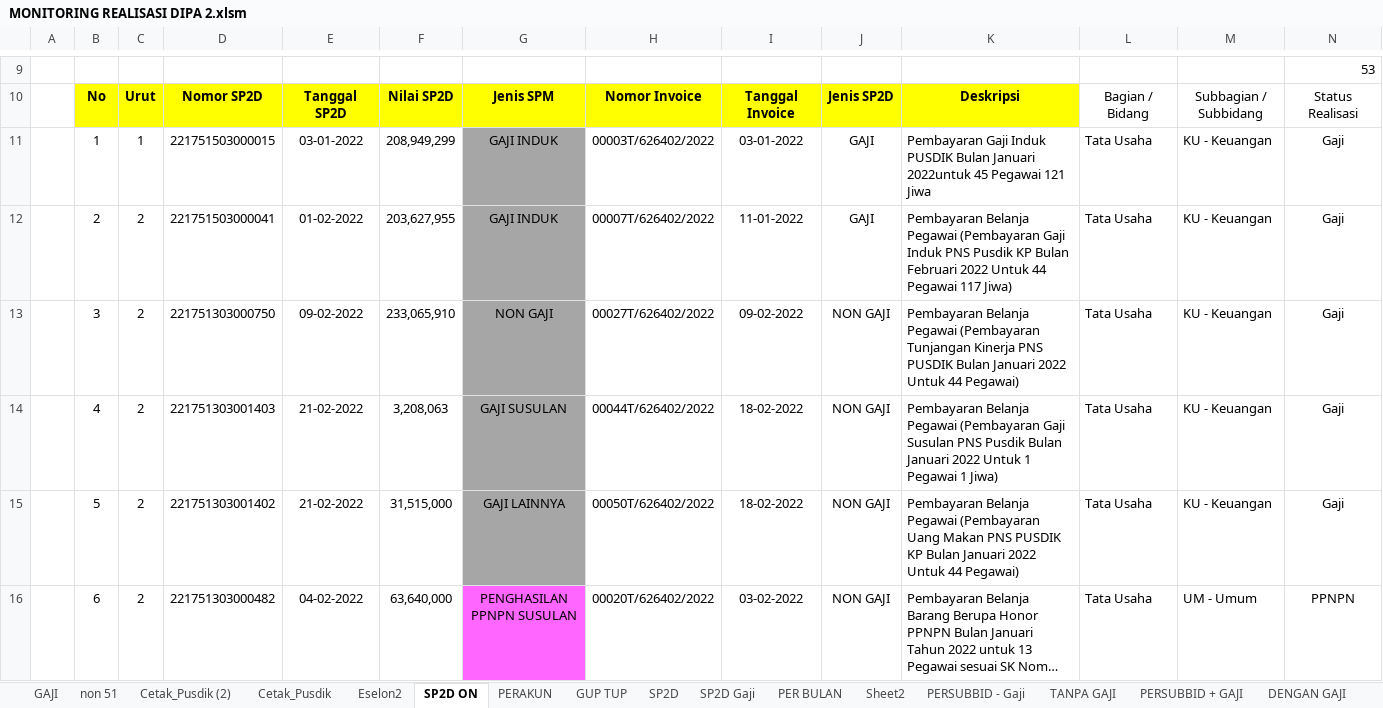
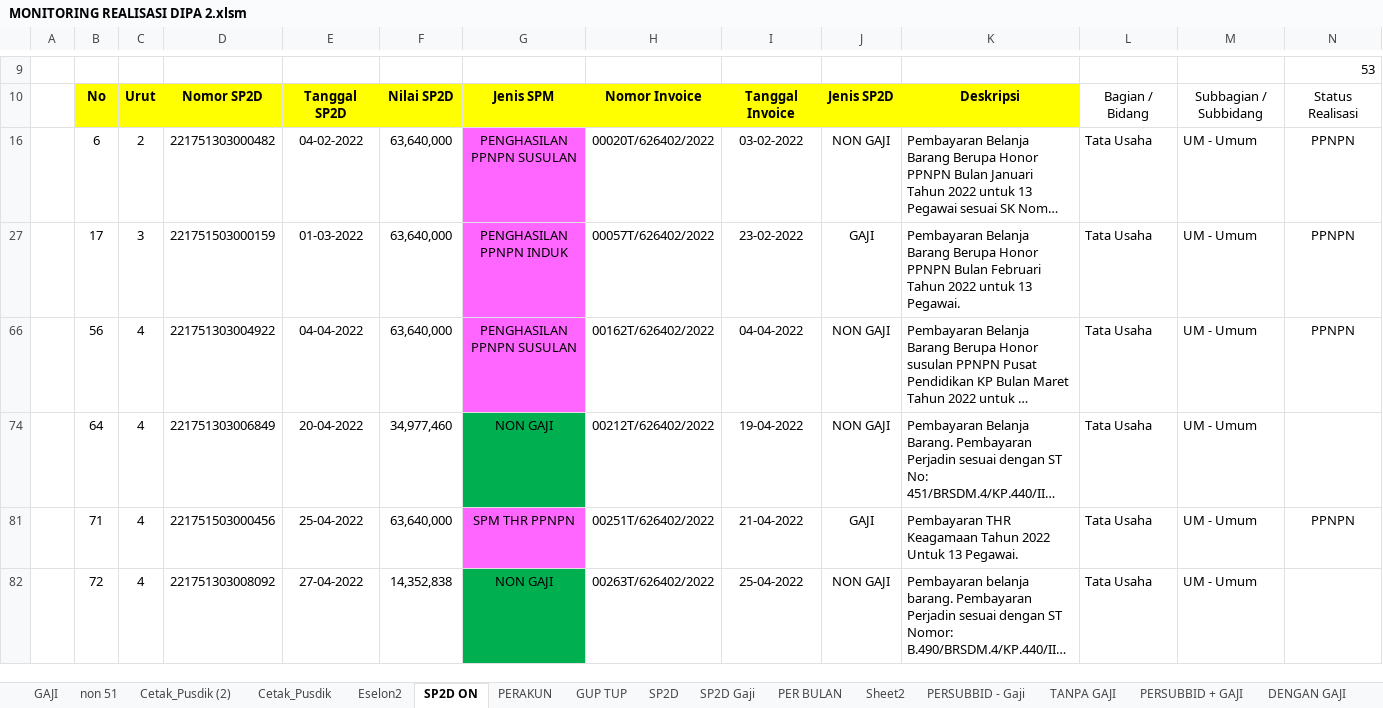
Before and after one commit to arifxl42/TA.2022, an Excel workbook: MONITORING REALISASI DIPA 2.xlsm, sheet SP2D ON, drawn as a sheet; only a part is shown, gaps mark what is left out; the shorter side is filled out with more unchanged rows; long unchanged cells end in …; values as stored, in another font and other column widths than the file's, no borders; charts and pictures and conditional formats and table styles not drawn; rows hold the shown columns only; the diff covers the shown part only; the diff names each change by its address in the sheet, - before the commit and + after, or states it on an @@ line.

Commit message:
UPDATE subag lanscap

```diff
--- a/MONITORING REALISASI DIPA 2.xlsm (sheet SP2D ON)
+++ b/MONITORING REALISASI DIPA 2.xlsm (sheet SP2D ON)
@@ row 11 hidden:  | 1 | 1 | 221751503000015 | 03-01-2022 | 208,949,299 | GAJI INDUK | 00003T/626402/2022 | 03-01-2022 | GAJI | Pembayaran Gaji Induk PUSDIK Bulan Januari 2022untuk 45 Pegawai 121 Jiwa | Tata Usaha | KU - Keuangan | Gaji @@
@@ row 12 hidden:  | 2 | 2 | 221751503000041 | 01-02-2022 | 203,627,955 | GAJI INDUK | 00007T/626402/2022 | 11-01-2022 | GAJI | Pembayaran Belanja Pegawai (Pembayaran Gaji Induk PNS Pusdik KP Bulan Februari 2022 Untuk 44 Pegawai 117 Jiwa) | Tata Usaha | KU - Keuangan | Gaji @@
@@ row 13 hidden:  | 3 | 2 | 221751303000750 | 09-02-2022 | 233,065,910 | NON GAJI | 00027T/626402/2022 | 09-02-2022 | NON GAJI | Pembayaran Belanja Pegawai (Pembayaran Tunjangan Kinerja PNS PUSDIK Bulan Januari 2022 Untuk 44 Pegawai) | Tata Usaha | KU - Keuangan | Gaji @@
@@ row 14 hidden:  | 4 | 2 | 221751303001403 | 21-02-2022 | 3,208,063 | GAJI SUSULAN | 00044T/626402/2022 | 18-02-2022 | NON GAJI | Pembayaran Belanja Pegawai (Pembayaran Gaji Susulan PNS Pusdik Bulan Januari 2022 Untuk 1 Pegawai 1 Jiwa) | Tata Usaha | KU - Keuangan | Gaji @@
@@ row 15 hidden:  | 5 | 2 | 221751303001402 | 21-02-2022 | 31,515,000 | GAJI LAINNYA | 00050T/626402/2022 | 18-02-2022 | NON GAJI | Pembayaran Belanja Pegawai (Pembayaran Uang Makan PNS PUSDIK KP Bulan Januari 2022 Untuk 44 Pegawai) | Tata Usaha | KU - Keuangan | Gaji @@
```
Also changed, not shown: 144 hidden or unhidden rows elsewhere in this sheet, sheet PERSUBBID + GAJI, sheet PERSUBBID - Gaji, sheet TANPA GAJI, sheet DENGAN GAJI, sheet PERAKUN, formulas that keep their value, charts or pictures.
